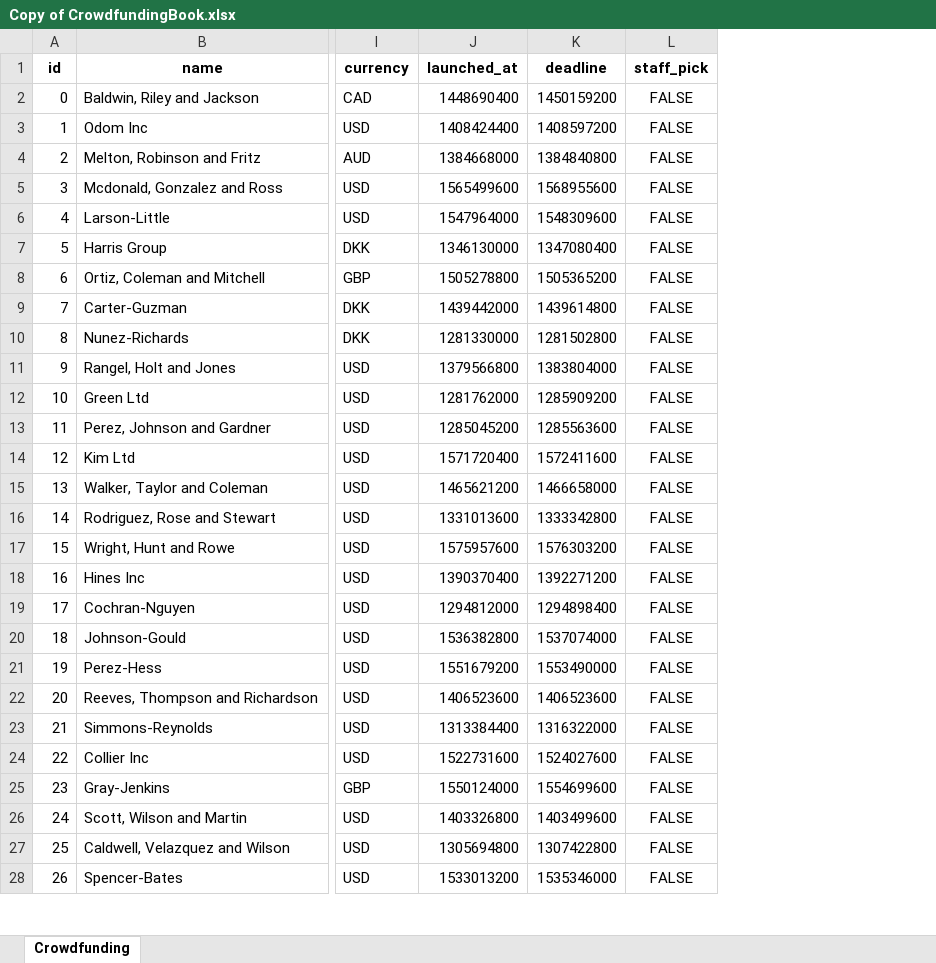
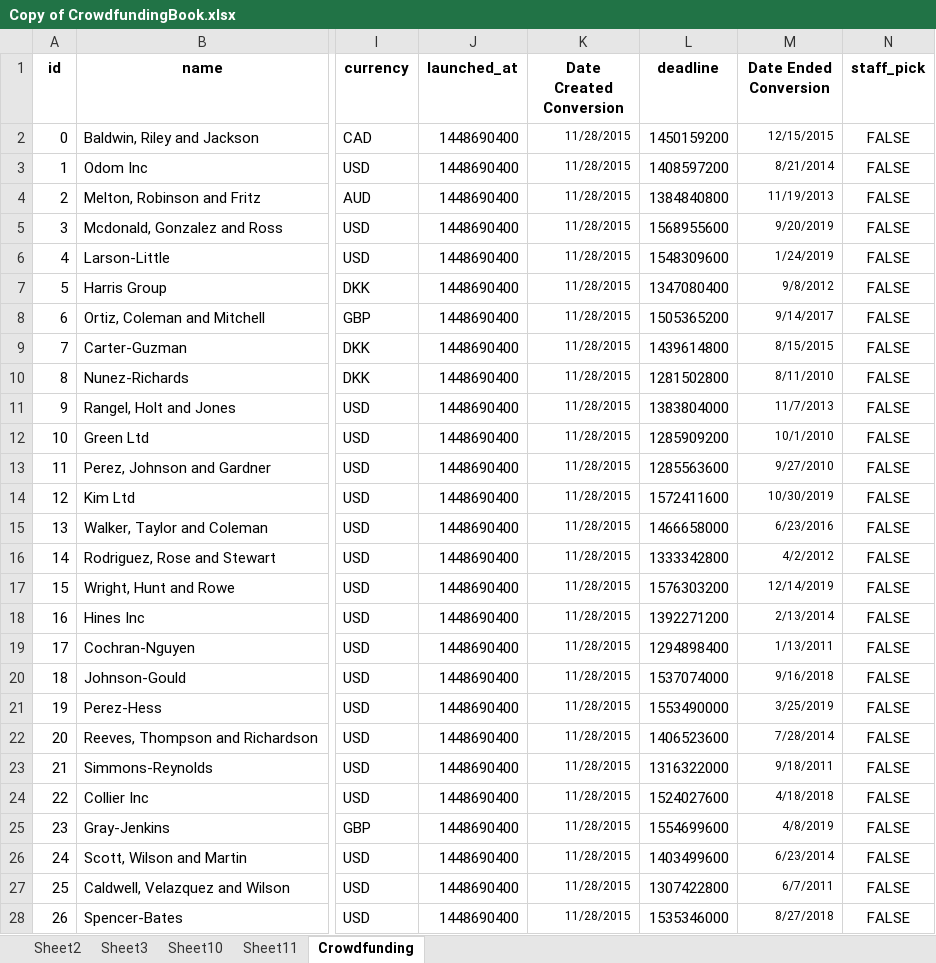
Before and after one commit to jtdres/excel-challenge, an Excel workbook: Copy of CrowdfundingBook.xlsx, sheet Crowdfunding, drawn as a sheet; only a part is shown, gaps mark what is left out; values as stored, in another font and other column widths than the file's, no borders; conditional formats not drawn; the diff covers the shown part only; the diff names each change by its address in the sheet, - before the commit and + after, or states it on an @@ line.

Commit message:
Add files via upload

```diff
--- a/Copy of CrowdfundingBook.xlsx (sheet Crowdfunding)
+++ b/Copy of CrowdfundingBook.xlsx (sheet Crowdfunding)
+sheet tab: Sheet2
+sheet tab: Sheet3
+sheet tab: Sheet10
+sheet tab: Sheet11
+column K (Date Created Conversion), rows 2-28: all 11/28/2015
+column M (Date Ended Conversion), rows 2-28: 12/15/2015 | 8/21/2014 | 11/19/2013 | 9/20/2019 | 1/24/2019 | 9/8/2012 | 9/14/2017 | 8/15/2015 | 8/11/2010 | 11/7/2013 | 10/1/2010 | 9/27/2010 | 10/30/2019 | 6/23/2016 | 4/2/2012 | 12/14/2019 | 2/13/2014 | 1/13/2011 | 9/16/2018 | 3/25/2019 | 7/28/2014 | 9/18/2011 | 4/18/2018 | 4/8/2019 | 6/23/2014 | 6/7/2011 | 8/27/2018
-J3 (launched_at): 1408424400
+J3 (launched_at): 1448690400
-J4 (launched_at): 1384668000
+J4 (launched_at): 1448690400
-J5 (launched_at): 1565499600
+J5 (launched_at): 1448690400
-J6 (launched_at): 1547964000
+J6 (launched_at): 1448690400
-J7 (launched_at): 1346130000
+J7 (launched_at): 1448690400
-J8 (launched_at): 1505278800
+J8 (launched_at): 1448690400
-J9 (launched_at): 1439442000
+J9 (launched_at): 1448690400
-J10 (launched_at): 1281330000
+J10 (launched_at): 1448690400
-J11 (launched_at): 1379566800
+J11 (launched_at): 1448690400
-J12 (launched_at): 1281762000
+J12 (launched_at): 1448690400
-J13 (launched_at): 1285045200
+J13 (launched_at): 1448690400
-J14 (launched_at): 1571720400
+J14 (launched_at): 1448690400
-J15 (launched_at): 1465621200
+J15 (launched_at): 1448690400
-J16 (launched_at): 1331013600
+J16 (launched_at): 1448690400
-J17 (launched_at): 1575957600
+J17 (launched_at): 1448690400
-J18 (launched_at): 1390370400
+J18 (launched_at): 1448690400
-J19 (launched_at): 1294812000
+J19 (launched_at): 1448690400
-J20 (launched_at): 1536382800
+J20 (launched_at): 1448690400
-J21 (launched_at): 1551679200
+J21 (launched_at): 1448690400
-J22 (launched_at): 1406523600
+J22 (launched_at): 1448690400
-J23 (launched_at): 1313384400
+J23 (launched_at): 1448690400
-J24 (launched_at): 1522731600
+J24 (launched_at): 1448690400
-J25 (launched_at): 1550124000
+J25 (launched_at): 1448690400
-J26 (launched_at): 1403326800
+J26 (launched_at): 1448690400
-J27 (launched_at): 1305694800
+J27 (launched_at): 1448690400
-J28 (launched_at): 1533013200
+J28 (launched_at): 1448690400
```
Also changed, not shown: 973 edited cells elsewhere in this sheet, charts or pictures.
